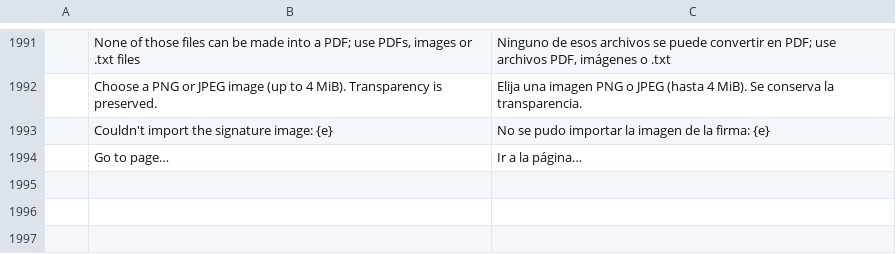
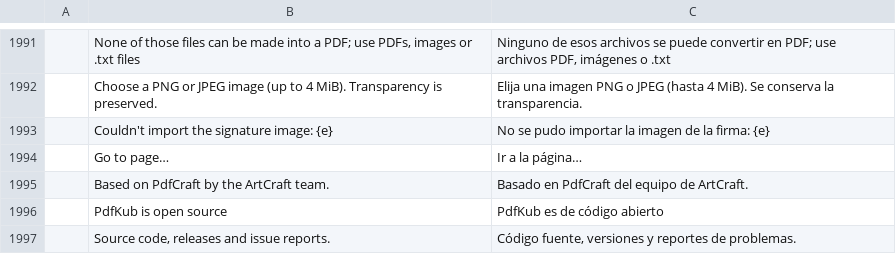
Before and after one commit to teh-natsu/pdfkub, a TSV file: crates/ui-egui/src/i18n/es.tsv, drawn as a sheet; only a part is shown, gaps mark what is left out.

```diff
--- a/crates/ui-egui/src/i18n/es.tsv
+++ b/crates/ui-egui/src/i18n/es.tsv
@@ -1994 +1994,4 @@
 	Go to page…	Ir a la página…
+	Based on PdfCraft by the ArtCraft team.	Basado en PdfCraft del equipo de ArtCraft.
+	PdfKub is open source	PdfKub es de código abierto
+	Source code, releases and issue reports.	Código fuente, versiones y reportes de problemas.
```
Also changed, not shown: crates/ui-egui/src/i18n/fr.tsv, crates/ui-egui/src/i18n/ja.tsv, 9 other files.
